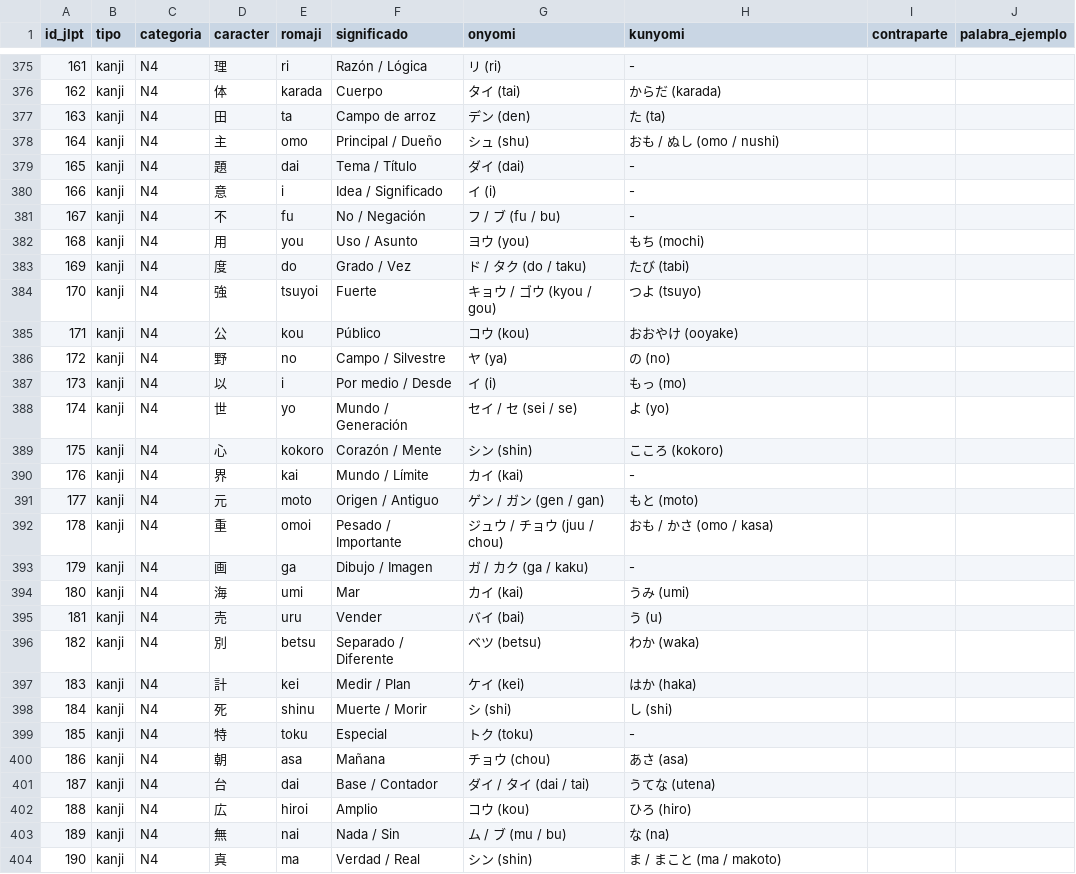
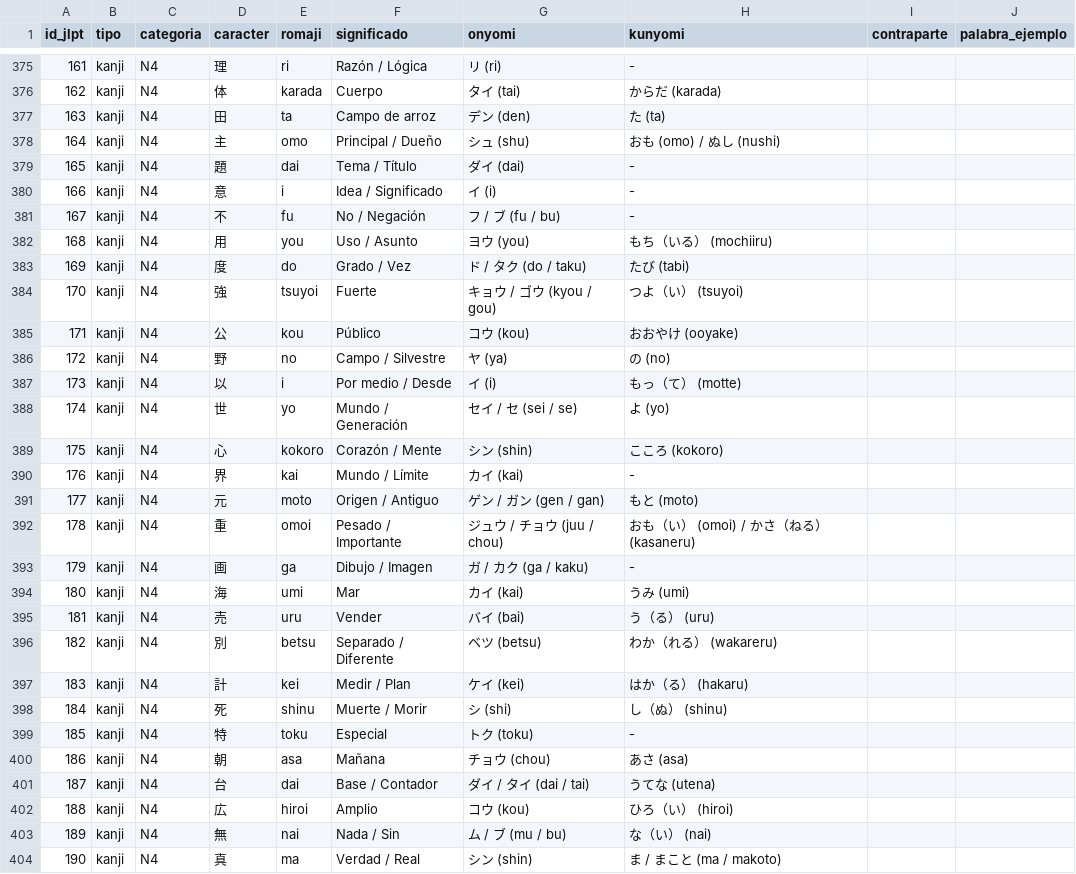
Before and after one commit to Sulegnazer0/KanjiFlow, a CSV file: datos.csv, drawn as a sheet; only a part is shown, gaps mark what is left out; the diff covers the shown part only.

Commit message:
Corrige kunyomi con okurigana

```diff
--- a/datos.csv
+++ b/datos.csv
@@ -377,3 +377,3 @@ id_jlpt,tipo,categoria,caracter,romaji,significado,onyomi,kunyomi,contraparte,pa
 163,kanji,N4,田,ta,Campo de arroz,デン (den),た (ta),,
-164,kanji,N4,主,omo,Principal / Dueño,シュ (shu),おも / ぬし (omo / nushi),,
+164,kanji,N4,主,omo,Principal / Dueño,シュ (shu),おも (omo) / ぬし (nushi),,
 165,kanji,N4,題,dai,Tema / Título,ダイ (dai),-,,
@@ -381,8 +381,8 @@ id_jlpt,tipo,categoria,caracter,romaji,significado,onyomi,kunyomi,contraparte,pa
 167,kanji,N4,不,fu,No / Negación,フ / ブ (fu / bu),-,,
-168,kanji,N4,用,you,Uso / Asunto,ヨウ (you),もち (mochi),,
+168,kanji,N4,用,you,Uso / Asunto,ヨウ (you),もち（いる） (mochiiru),,
 169,kanji,N4,度,do,Grado / Vez,ド / タク (do / taku),たび (tabi),,
-170,kanji,N4,強,tsuyoi,Fuerte,キョウ / ゴウ (kyou / gou),つよ (tsuyo),,
+170,kanji,N4,強,tsuyoi,Fuerte,キョウ / ゴウ (kyou / gou),つよ（い） (tsuyoi),,
 171,kanji,N4,公,kou,Público,コウ (kou),おおやけ (ooyake),,
 172,kanji,N4,野,no,Campo / Silvestre,ヤ (ya),の (no),,
-173,kanji,N4,以,i,Por medio / Desde,イ (i),もっ (mo),,
+173,kanji,N4,以,i,Por medio / Desde,イ (i),もっ（て） (motte),,
 174,kanji,N4,世,yo,Mundo / Generación,セイ / セ (sei / se),よ (yo),,
@@ -391,9 +391,9 @@ id_jlpt,tipo,categoria,caracter,romaji,significado,onyomi,kunyomi,contraparte,pa
 177,kanji,N4,元,moto,Origen / Antiguo,ゲン / ガン (gen / gan),もと (moto),,
-178,kanji,N4,重,omoi,Pesado / Importante,ジュウ / チョウ (juu / chou),おも / かさ (omo / kasa),,
+178,kanji,N4,重,omoi,Pesado / Importante,ジュウ / チョウ (juu / chou),おも（い） (omoi) / かさ（ねる） (kasaneru),,
 179,kanji,N4,画,ga,Dibujo / Imagen,ガ / カク (ga / kaku),-,,
 180,kanji,N4,海,umi,Mar,カイ (kai),うみ (umi),,
-181,kanji,N4,売,uru,Vender,バイ (bai),う (u),,
-182,kanji,N4,別,betsu,Separado / Diferente,ベツ (betsu),わか (waka),,
-183,kanji,N4,計,kei,Medir / Plan,ケイ (kei),はか (haka),,
-184,kanji,N4,死,shinu,Muerte / Morir,シ (shi),し (shi),,
+181,kanji,N4,売,uru,Vender,バイ (bai),う（る） (uru),,
+182,kanji,N4,別,betsu,Separado / Diferente,ベツ (betsu),わか（れる） (wakareru),,
+183,kanji,N4,計,kei,Medir / Plan,ケイ (kei),はか（る） (hakaru),,
+184,kanji,N4,死,shinu,Muerte / Morir,シ (shi),し（ぬ） (shinu),,
 185,kanji,N4,特,toku,Especial,トク (toku),-,,
@@ -401,4 +401,4 @@ id_jlpt,tipo,categoria,caracter,romaji,significado,onyomi,kunyomi,contraparte,pa
 187,kanji,N4,台,dai,Base / Contador,ダイ / タイ (dai / tai),うてな (utena),,
-188,kanji,N4,広,hiroi,Amplio,コウ (kou),ひろ (hiro),,
-189,kanji,N4,無,nai,Nada / Sin,ム / ブ (mu / bu),な (na),,
+188,kanji,N4,広,hiroi,Amplio,コウ (kou),ひろ（い） (hiroi),,
+189,kanji,N4,無,nai,Nada / Sin,ム / ブ (mu / bu),な（い） (nai),,
 190,kanji,N4,真,ma,Verdad / Real,シン (shin),ま / まこと (ma / makoto),,
```
Also changed, not shown: 105 edited cells elsewhere in this file, 15 other files.
